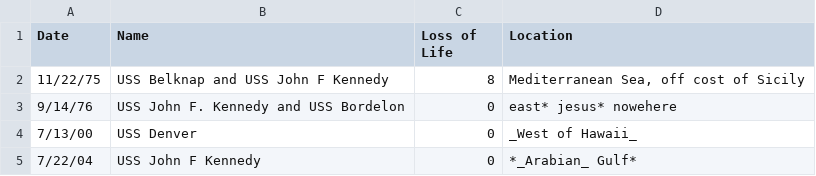
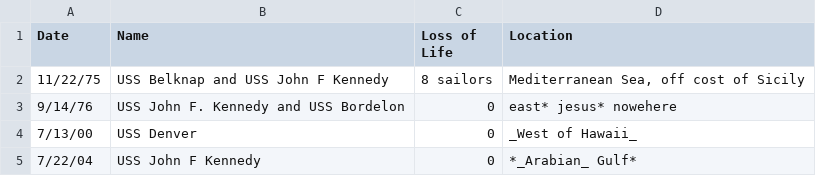
Before and after one commit to cqrollcall-datateam/csv-accessible-table, a CSV file: test_data.csv, drawn as a sheet.

```diff
--- a/test_data.csv
+++ b/test_data.csv
@@ -1,3 +1,3 @@
 Date,Name,Loss of Life,Location
-11/22/75,USS Belknap and USS John F Kennedy,8,"Mediterranean Sea, off cost of Sicily"
+11/22/75,USS Belknap and USS John F Kennedy,8 sailors,"Mediterranean Sea, off cost of Sicily"
 9/14/76,USS John F. Kennedy and USS Bordelon,0,east* jesus* nowehere
```
Also changed, not shown: 2 other files.
